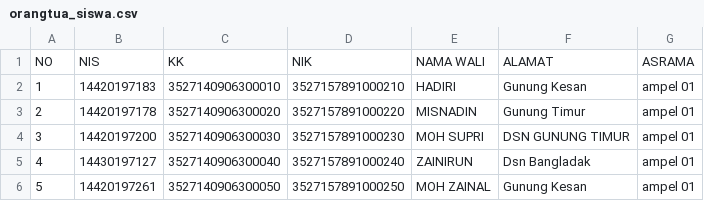
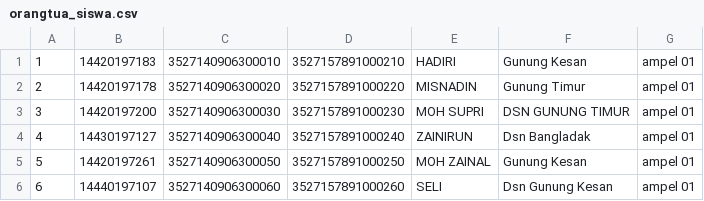
Before and after one commit to barengs/smpt, a CSV file: public/csv/orangtua_siswa.csv, drawn as a sheet; only a part is shown; the shorter side is filled out with more unchanged rows; the diff names each change by its address in the sheet, - before the commit and + after, or states it on an @@ line.

```diff
--- a/public/csv/orangtua_siswa.csv
+++ b/public/csv/orangtua_siswa.csv
-row 1: NO | NIS | KK | NIK | NAMA WALI | ALAMAT | ASRAMA
```
Also changed, not shown: public/csv/students2.csv.
